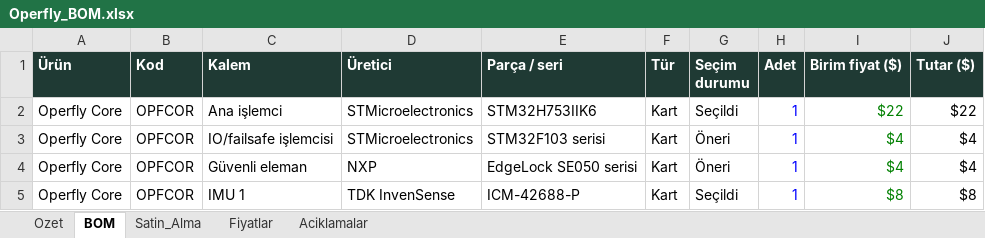
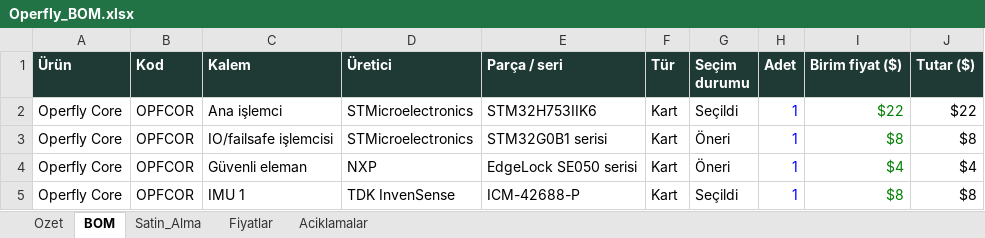
Before and after one commit to goktalay/Operfly, an Excel workbook: 13_DOKUMANTASYON/Operfly_BOM.xlsx, sheet BOM, drawn as a sheet; only a part is shown; values as stored, in another font and other column widths than the file's, no borders; the diff names each change by its address in the sheet, - before the commit and + after, or states it on an @@ line.

```diff
--- a/13_DOKUMANTASYON/Operfly_BOM.xlsx (sheet BOM)
+++ b/13_DOKUMANTASYON/Operfly_BOM.xlsx (sheet BOM)
-E3 (Parça / seri): STM32F103 serisi
+E3 (Parça / seri): STM32G0B1 serisi
-I3 (Birim fiyat ($)): $4
+I3 (Birim fiyat ($)): $8
-J3 (Tutar ($)): $4
+J3 (Tutar ($)): $8
```
Also changed, not shown: sheet Ozet, sheet Satin_Alma, sheet Fiyatlar, 2 other files.
